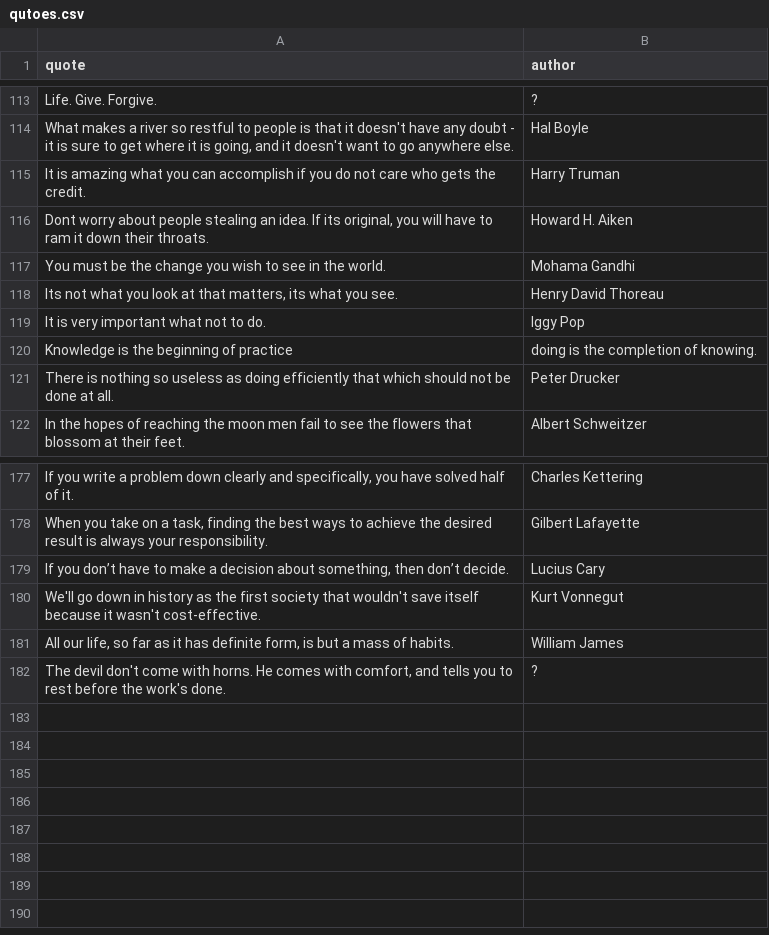
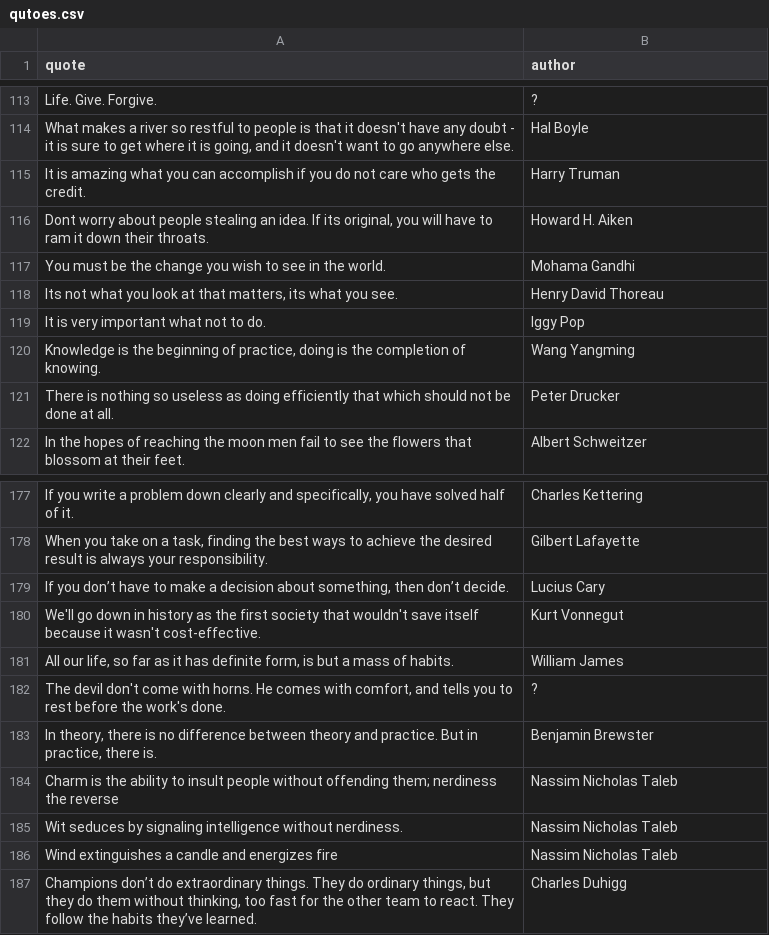
Before and after one commit to K4liber/docs, a CSV file: other/qutoes.csv, drawn as a sheet; only a part is shown, gaps mark what is left out.

```diff
--- a/other/qutoes.csv
+++ b/other/qutoes.csv
@@ -119,3 +119,3 @@ quote,author
 "It is very important what not to do.",Iggy Pop
-"Knowledge is the beginning of practice", doing is the completion of knowing.
+"Knowledge is the beginning of practice, doing is the completion of knowing.",Wang Yangming
 "There is nothing so useless as doing efficiently that which should not be done at all.",Peter Drucker
@@ -182 +182,6 @@ quote,author
 "The devil don't come with horns. He comes with comfort, and tells you to rest before the work's done.",?
+"In theory, there is no difference between theory and practice. But in practice, there is.",Benjamin Brewster
+"Charm is the ability to insult people without offending them; nerdiness the reverse",Nassim Nicholas Taleb
+"Wit seduces by signaling intelligence without nerdiness.",Nassim Nicholas Taleb
+"Wind extinguishes a candle and energizes fire",Nassim Nicholas Taleb
+"Champions don’t do extraordinary things. They do ordinary things, but they do them without thinking, too fast for the other team to react. They follow the habits they’ve learned.",Charles Duhigg
```
Also changed, not shown: 5 other files.
